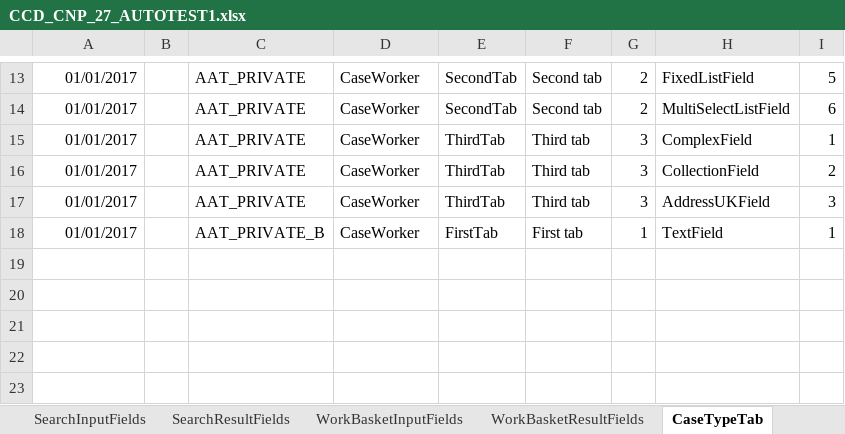
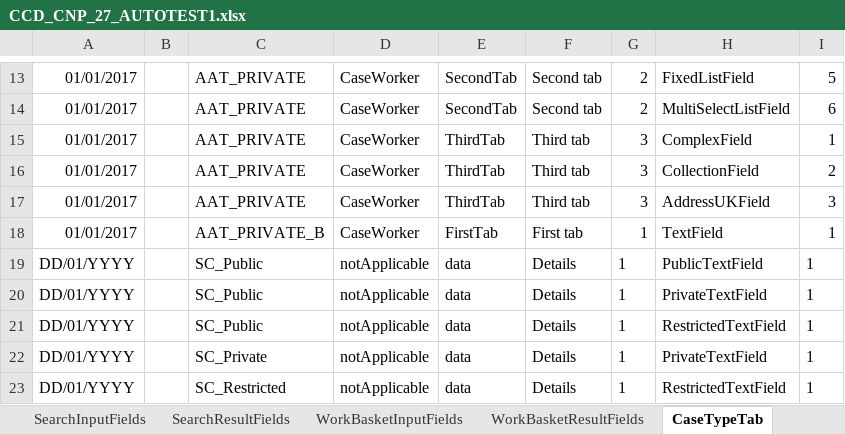
Before and after one commit to hmcts/ccd-test-definitions, an Excel workbook: src/main/resources/uk/gov/hmcts/ccd/test_definitions/excel/CCD_CNP_27_AUTOTEST1.xlsx, sheet CaseTypeTab, drawn as a sheet; only a part is shown, gaps mark what is left out; values as stored, in another font and other column widths than the file's, no borders; the diff names each change by its address in the sheet, - before the commit and + after, or states it on an @@ line.

Commit message:
added case types for SC tests

```diff
--- a/src/main/resources/uk/gov/hmcts/ccd/test_definitions/excel/CCD_CNP_27_AUTOTEST1.xlsx (sheet CaseTypeTab)
+++ b/src/main/resources/uk/gov/hmcts/ccd/test_definitions/excel/CCD_CNP_27_AUTOTEST1.xlsx (sheet CaseTypeTab)
+row 19: DD/01/YYYY |  | SC_Public | notApplicable | data | Details | 1 | PublicTextField | 1
+row 20: DD/01/YYYY |  | SC_Public | notApplicable | data | Details | 1 | PrivateTextField | 1
+row 21: DD/01/YYYY |  | SC_Public | notApplicable | data | Details | 1 | RestrictedTextField | 1
+row 22: DD/01/YYYY |  | SC_Private | notApplicable | data | Details | 1 | PrivateTextField | 1
+row 23: DD/01/YYYY |  | SC_Restricted | notApplicable | data | Details | 1 | RestrictedTextField | 1
```
Also changed, not shown: sheet CaseEventToFields, sheet CaseEvent, sheet CaseField, sheet AuthorisationCaseField, sheet AuthorisationCaseEvent, sheet CaseType, 7 more sheets, 47 other files.
